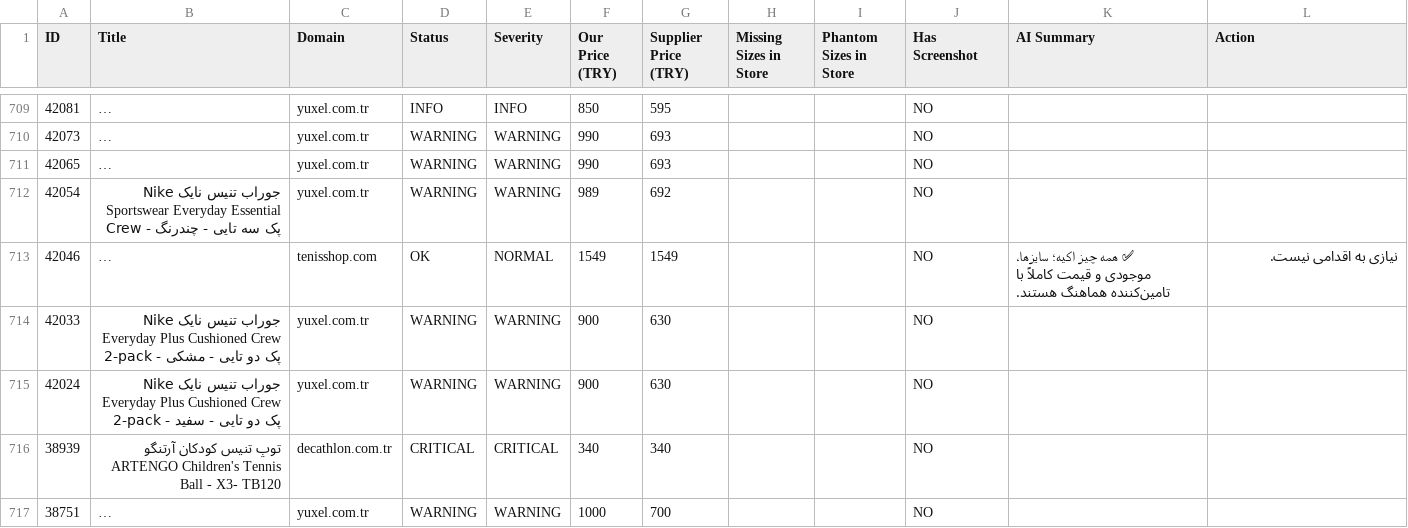
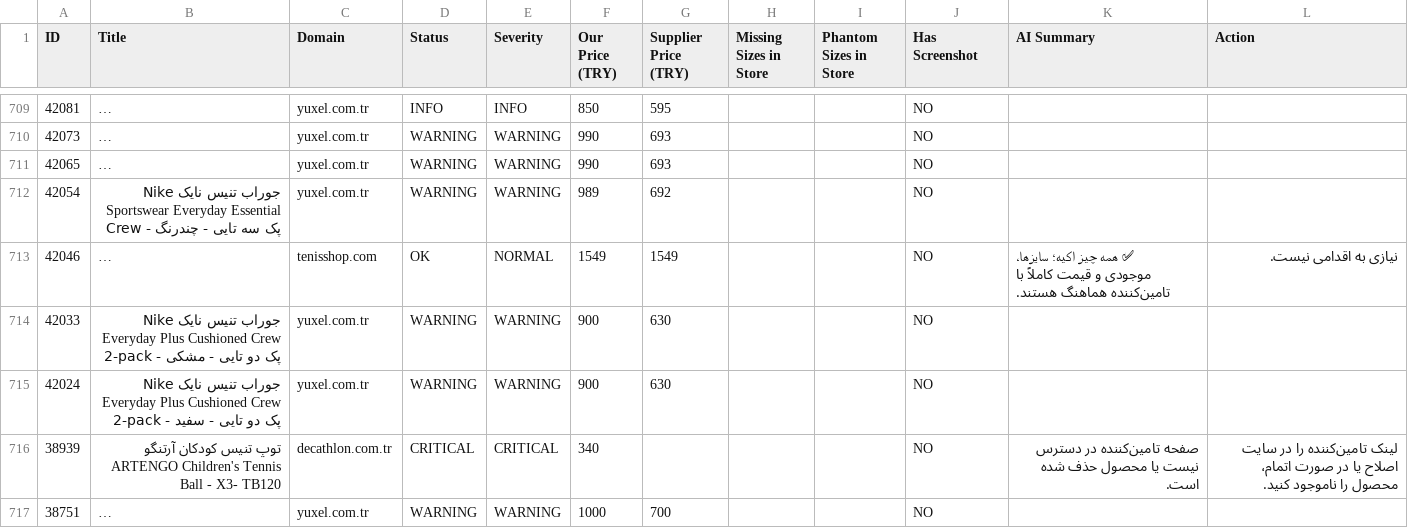
Before and after one commit to mehranyavari/woocommerce-stock-scraper, a CSV file: output/audit-report.csv, drawn as a sheet; only a part is shown, gaps mark what is left out; long unchanged cells end in …; the diff covers the shown part only; the diff names each change by its address in the sheet, - before the commit and + after, or states it on an @@ line.

```diff
--- a/output/audit-report.csv
+++ b/output/audit-report.csv
-G716 (Supplier Price (TRY)): 340
+G716 (Supplier Price (TRY)): (empty)
-K716 (AI Summary): (empty)
+K716 (AI Summary): صفحه تامین‌کننده در دسترس نیست یا محصول حذف شده است.
-L716 (Action): (empty)
+L716 (Action): لینک تامین‌کننده را در سایت اصلاح یا در صورت اتمام، محصول را ناموجود کنید.
```
Also changed, not shown: 161 edited cells elsewhere in this file, 17 other files.
